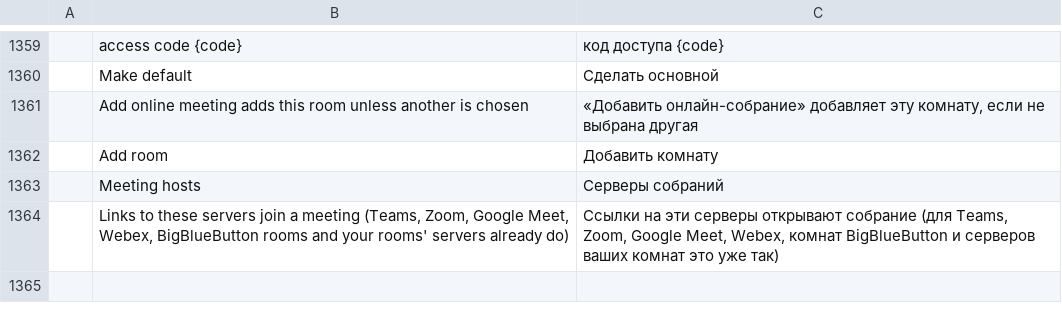
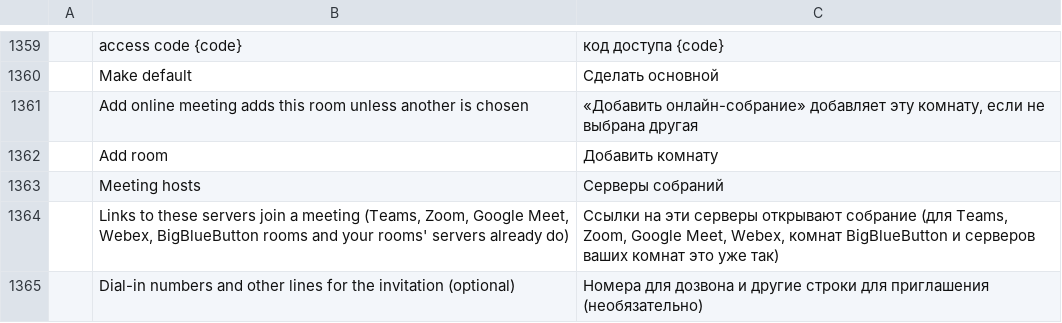
Before and after one commit to ZIDAN44/mailcraft, a TSV file: crates/ui-egui/src/i18n/ru.tsv, drawn as a sheet; only a part is shown, gaps mark what is left out; the diff names each change by its address in the sheet, - before the commit and + after, or states it on an @@ line.

```diff
--- a/crates/ui-egui/src/i18n/ru.tsv
+++ b/crates/ui-egui/src/i18n/ru.tsv
+row 1365:  | Dial-in numbers and other lines for the invitation (optional) | Номера для дозвона и другие строки для приглашения (необязательно)
```
Also changed, not shown: crates/ui-egui/src/i18n/ar.tsv, crates/ui-egui/src/i18n/es.tsv, 11 other files.
